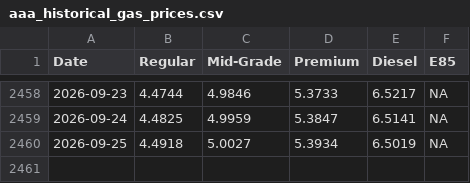
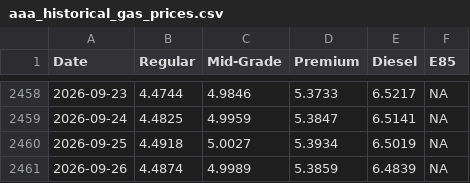
Before and after one commit to cbs-news-data/gas-prices, a CSV file: data/aaa_historical_gas_prices.csv, drawn as a sheet; only a part is shown, gaps mark what is left out; the diff names each change by its address in the sheet, - before the commit and + after, or states it on an @@ line.

```diff
--- a/data/aaa_historical_gas_prices.csv
+++ b/data/aaa_historical_gas_prices.csv
+row 2461: 2026-09-26 | 4.4874 | 4.9989 | 5.3859 | 6.4839 | NA
```
Also changed, not shown: data/aaa_historical_gas_prices_1year.csv, data/aaa_historical_gas_prices_30days.csv, 3 other files.
